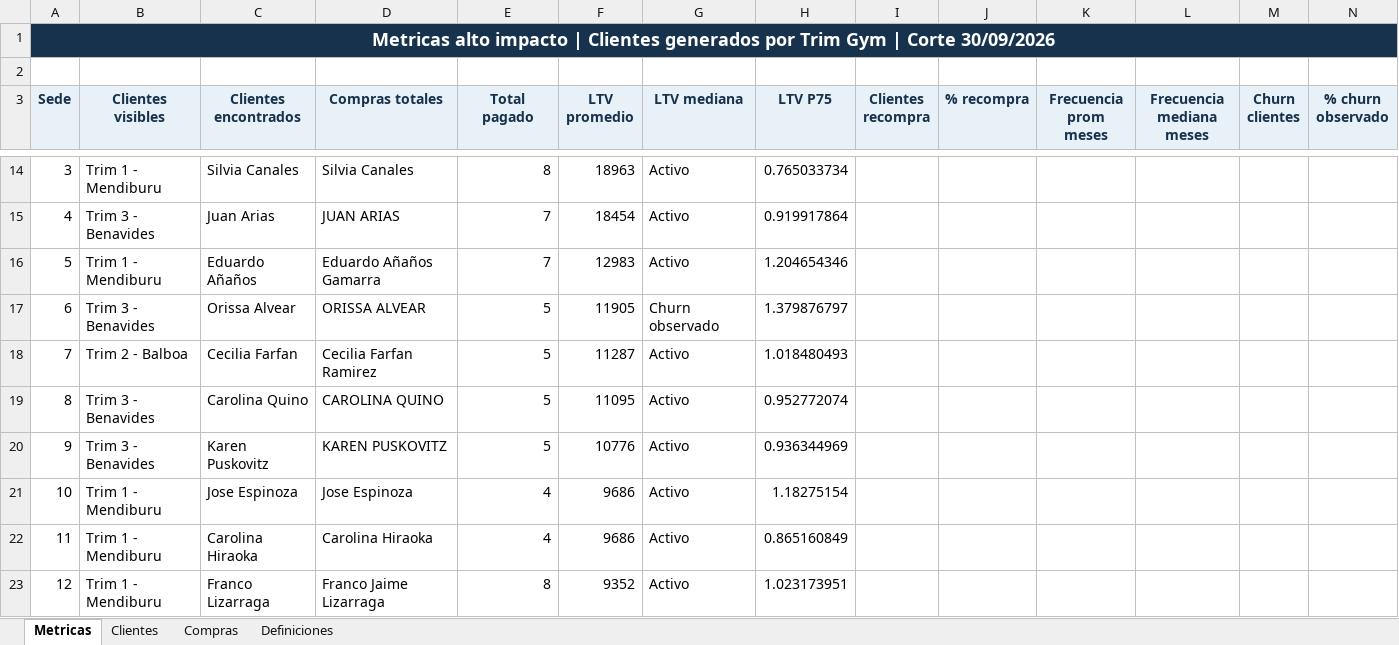
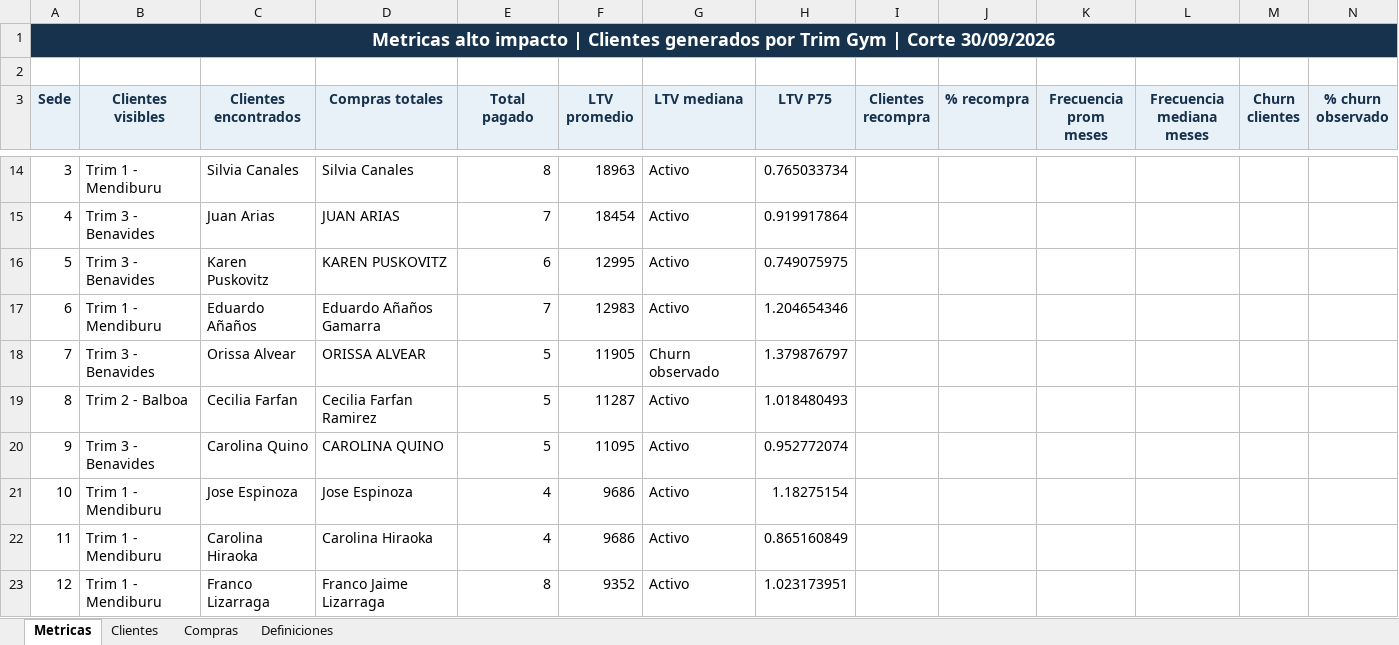
Before and after one commit to jpcaipo-ai/trim_gym, an Excel workbook: outputs/metricas_3_sedes/metricas_ltv_churn_3_sedes.xlsx, sheet Metricas, drawn as a sheet; only a part is shown, gaps mark what is left out; values as stored, in another font and other column widths than the file's, no borders; removed rows and columns are numbered as before the commit, all else as after; rows hold the shown columns only; the diff covers the shown part only; the diff names each change by its address in the sheet, - before the commit and + after, or states it on an @@ line.

```diff
--- a/outputs/metricas_3_sedes/metricas_ltv_churn_3_sedes.xlsx (sheet Metricas)
+++ b/outputs/metricas_3_sedes/metricas_ltv_churn_3_sedes.xlsx (sheet Metricas)
+row 16: 5 | Trim 3 - Benavides | Karen Puskovitz | KAREN PUSKOVITZ | 6 | 12995 | Activo | 0.749075975
-A17 (Sede): 5
+A17 (Sede): 6
-A18 (Sede): 6
+A18 (Sede): 7
-row 18: 7 | Trim 2 - Balboa | Cecilia Farfan | Cecilia Farfan Ramirez | 5 | 11287 | Activo | 1.018480493
-B19 (Clientes visibles): Trim 3 - Benavides
+B19 (Clientes visibles): Trim 2 - Balboa
-C19 (Clientes encontrados): Carolina Quino
+C19 (Clientes encontrados): Cecilia Farfan
-D19 (Compras totales): CAROLINA QUINO
+D19 (Compras totales): Cecilia Farfan Ramirez
-F19 (LTV promedio): 11095
+F19 (LTV promedio): 11287
-H19 (LTV P75): 0.952772074
+H19 (LTV P75): 1.018480493
-C20 (Clientes encontrados): Karen Puskovitz
+C20 (Clientes encontrados): Carolina Quino
-D20 (Compras totales): KAREN PUSKOVITZ
+D20 (Compras totales): CAROLINA QUINO
-F20 (LTV promedio): 10776
+F20 (LTV promedio): 11095
-H20 (LTV P75): 0.936344969
+H20 (LTV P75): 0.952772074
```
Also changed, not shown: 22 edited cells elsewhere in this sheet, sheet Compras, sheet Clientes, outputs/trim1_mendiburu/cruce_trim1_mendiburu_compras.xlsx, outputs/trim2_trim3/cruce_trim2_balboa_trim3_benavides_compras.xlsx, 11 other files.
